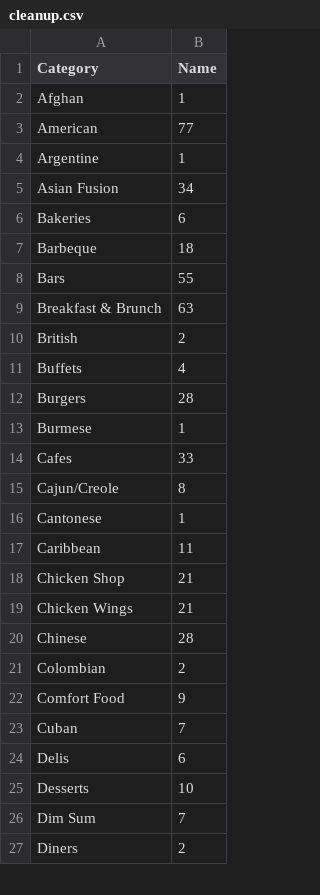
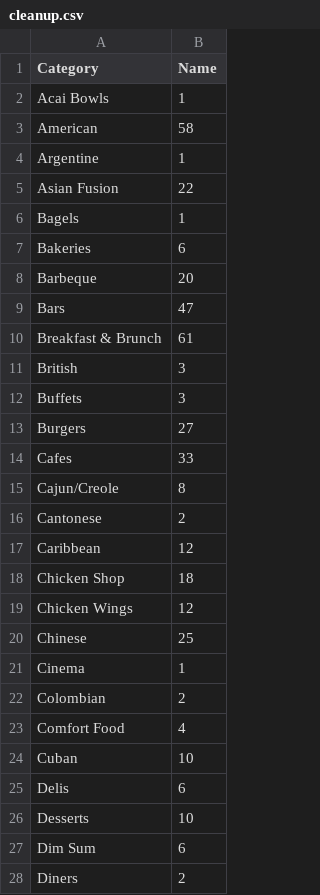
Before and after one commit to hmzskr/Project_1, a CSV file: cleanup.csv, drawn as a sheet; only a part is shown; the diff covers the shown part only.

```diff
--- a/cleanup.csv
+++ b/cleanup.csv
@@ -1,27 +1,28 @@
 Category,Name
-Afghan,1
-American,77
+Acai Bowls,1
+American,58
 Argentine,1
-Asian Fusion,34
+Asian Fusion,22
+Bagels,1
 Bakeries,6
-Barbeque,18
-Bars,55
-Breakfast & Brunch,63
-British,2
-Buffets,4
-Burgers,28
-Burmese,1
+Barbeque,20
+Bars,47
+Breakfast & Brunch,61
+British,3
+Buffets,3
+Burgers,27
 Cafes,33
 Cajun/Creole,8
-Cantonese,1
-Caribbean,11
-Chicken Shop,21
-Chicken Wings,21
-Chinese,28
+Cantonese,2
+Caribbean,12
+Chicken Shop,18
+Chicken Wings,12
+Chinese,25
+Cinema,1
 Colombian,2
-Comfort Food,9
-Cuban,7
+Comfort Food,4
+Cuban,10
 Delis,6
 Desserts,10
-Dim Sum,7
+Dim Sum,6
 Diners,2
```
Also changed, not shown: 1 added row, 5 removed rows and 39 edited cells elsewhere in this file, 3 other files.
